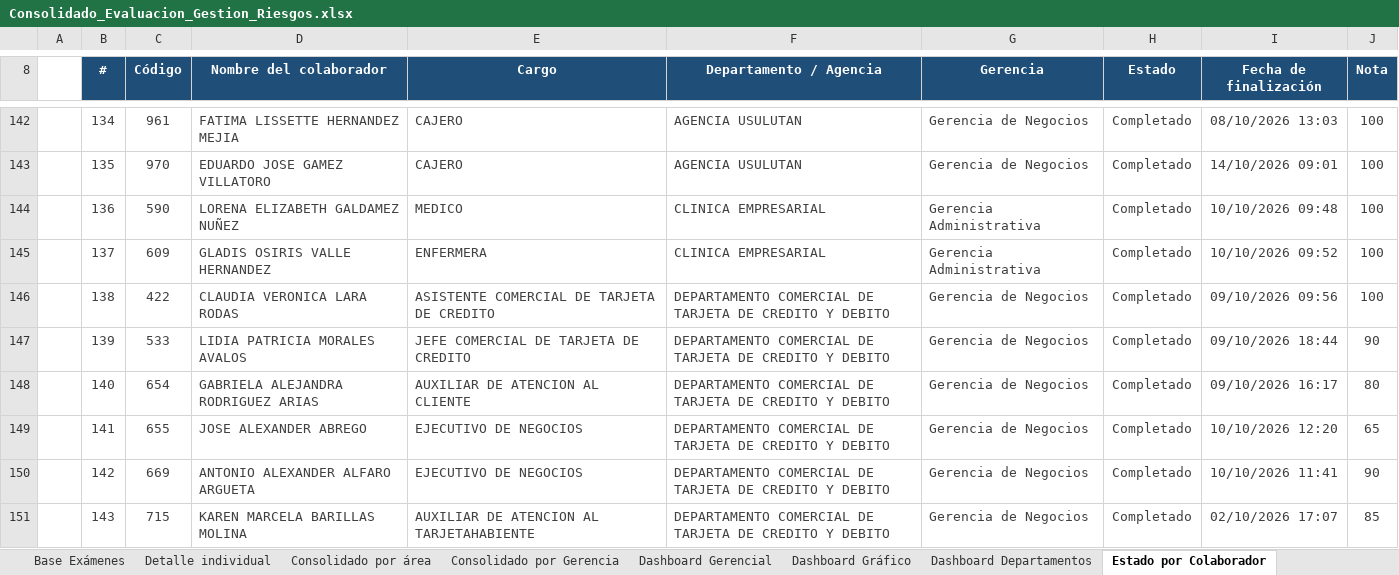
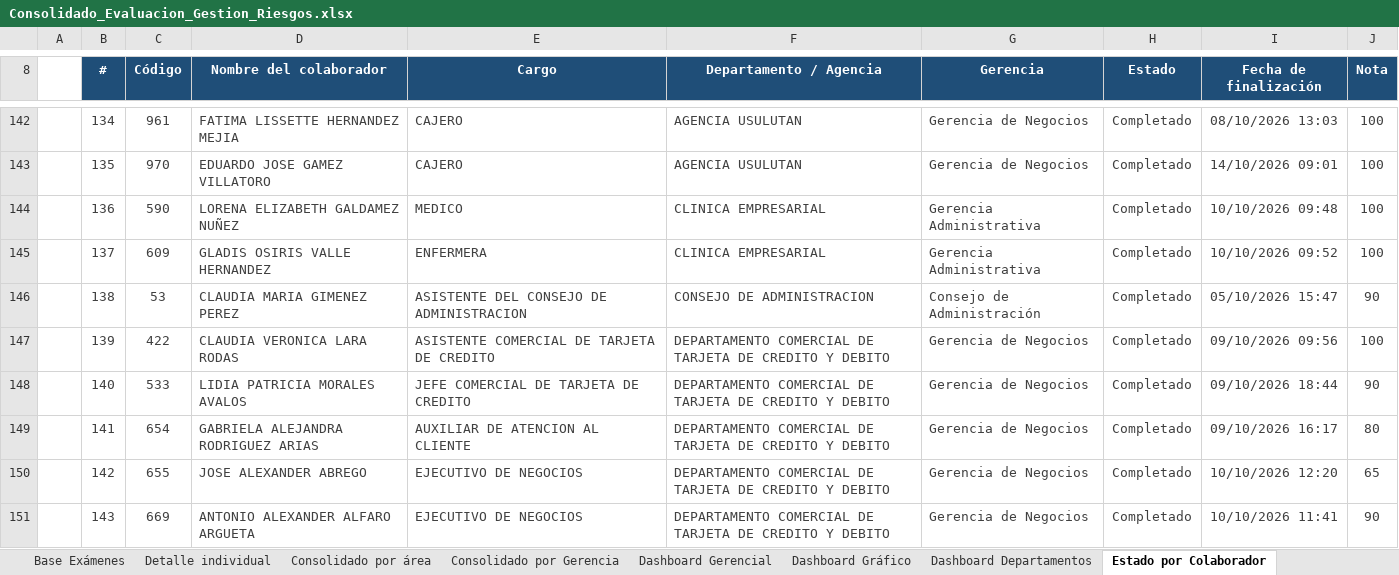
Before and after one commit to menjivar201280/riesgo, an Excel workbook: evaluacion-gestion-riesgos/Consolidado_Evaluacion_Gestion_Riesgos.xlsx, sheet Estado por Colaborador, drawn as a sheet; only a part is shown, gaps mark what is left out; values as stored, in another font and other column widths than the file's, no borders; conditional formats not drawn; the diff covers the shown part only; the diff names each change by its address in the sheet, - before the commit and + after, or states it on an @@ line.

```diff
--- a/evaluacion-gestion-riesgos/Consolidado_Evaluacion_Gestion_Riesgos.xlsx (sheet Estado por Colaborador)
+++ b/evaluacion-gestion-riesgos/Consolidado_Evaluacion_Gestion_Riesgos.xlsx (sheet Estado por Colaborador)
-C146 (Código): 422
+C146 (Código): 53
-D146 (Nombre del colaborador): CLAUDIA VERONICA LARA RODAS
+D146 (Nombre del colaborador): CLAUDIA MARIA GIMENEZ PEREZ
-E146 (Cargo): ASISTENTE COMERCIAL DE TARJETA DE CREDITO
+E146 (Cargo): ASISTENTE DEL CONSEJO DE ADMINISTRACION
-F146 (Departamento / Agencia): DEPARTAMENTO COMERCIAL DE TARJETA DE CREDITO Y DEBITO
+F146 (Departamento / Agencia): CONSEJO DE ADMINISTRACION
-G146 (Gerencia): Gerencia de Negocios
+G146 (Gerencia): Consejo de Administración
-I146 (Fecha de finalización): 09/10/2026 09:56
+I146 (Fecha de finalización): 05/10/2026 15:47
-J146 (Nota): 100
+J146 (Nota): 90
-C147 (Código): 533
+C147 (Código): 422
-D147 (Nombre del colaborador): LIDIA PATRICIA MORALES AVALOS
+D147 (Nombre del colaborador): CLAUDIA VERONICA LARA RODAS
-E147 (Cargo): JEFE COMERCIAL DE TARJETA DE CREDITO
+E147 (Cargo): ASISTENTE COMERCIAL DE TARJETA DE CREDITO
-I147 (Fecha de finalización): 09/10/2026 18:44
+I147 (Fecha de finalización): 09/10/2026 09:56
-J147 (Nota): 90
+J147 (Nota): 100
-C148 (Código): 654
+C148 (Código): 533
-D148 (Nombre del colaborador): GABRIELA ALEJANDRA RODRIGUEZ ARIAS
+D148 (Nombre del colaborador): LIDIA PATRICIA MORALES AVALOS
-E148 (Cargo): AUXILIAR DE ATENCION AL CLIENTE
+E148 (Cargo): JEFE COMERCIAL DE TARJETA DE CREDITO
-I148 (Fecha de finalización): 09/10/2026 16:17
+I148 (Fecha de finalización): 09/10/2026 18:44
-J148 (Nota): 80
+J148 (Nota): 90
-C149 (Código): 655
+C149 (Código): 654
-D149 (Nombre del colaborador): JOSE ALEXANDER ABREGO
+D149 (Nombre del colaborador): GABRIELA ALEJANDRA RODRIGUEZ ARIAS
-E149 (Cargo): EJECUTIVO DE NEGOCIOS
+E149 (Cargo): AUXILIAR DE ATENCION AL CLIENTE
-I149 (Fecha de finalización): 10/10/2026 12:20
+I149 (Fecha de finalización): 09/10/2026 16:17
-J149 (Nota): 65
+J149 (Nota): 80
-C150 (Código): 669
+C150 (Código): 655
-D150 (Nombre del colaborador): ANTONIO ALEXANDER ALFARO ARGUETA
+D150 (Nombre del colaborador): JOSE ALEXANDER ABREGO
-I150 (Fecha de finalización): 10/10/2026 11:41
+I150 (Fecha de finalización): 10/10/2026 12:20
-J150 (Nota): 90
+J150 (Nota): 65
-C151 (Código): 715
+C151 (Código): 669
-D151 (Nombre del colaborador): KAREN MARCELA BARILLAS MOLINA
+D151 (Nombre del colaborador): ANTONIO ALEXANDER ALFARO ARGUETA
-E151 (Cargo): AUXILIAR DE ATENCION AL TARJETAHABIENTE
+E151 (Cargo): EJECUTIVO DE NEGOCIOS
-I151 (Fecha de finalización): 02/10/2026 17:07
+I151 (Fecha de finalización): 10/10/2026 11:41
-J151 (Nota): 85
+J151 (Nota): 90
```
Also changed, not shown: 2 added rows and 737 edited cells elsewhere in this sheet, sheet Dashboard Gerencial, sheet Detalle individual, sheet Consolidado por área, sheet Consolidado por Gerencia, sheet Dashboard Gráfico, sheet Base Oficial, other sheet tabs, formulas that keep their value, hidden cells, charts or pictures.
